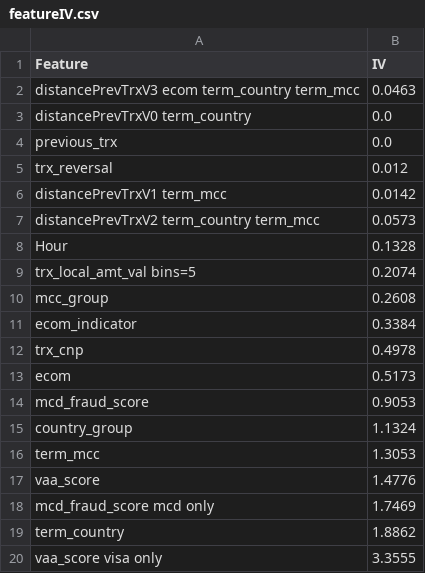
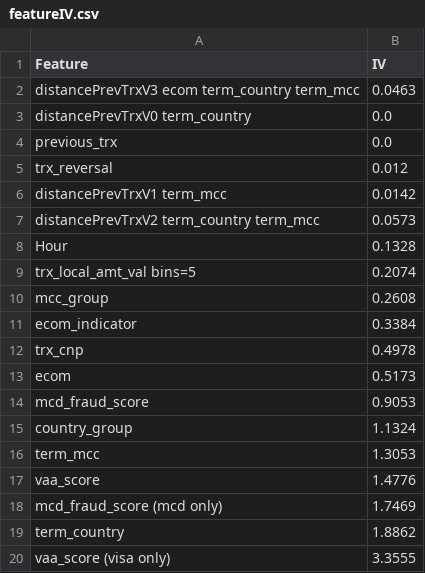
Before and after one commit to franck-benault/creditCardFraudDetection, a CSV file: data/results/featureIV.csv, drawn as a sheet.

Commit message:
[ExploryDataAnalysis] Add diagram visa mastercard score

```diff
--- a/data/results/featureIV.csv
+++ b/data/results/featureIV.csv
@@ -17,4 +17,4 @@ term_mcc,1.3053
 vaa_score,1.4776
-mcd_fraud_score mcd only,1.7469
+mcd_fraud_score (mcd only),1.7469
 term_country,1.8862
-vaa_score visa only,3.3555
+vaa_score (visa only),3.3555
```
Also changed, not shown: 1 other file.
